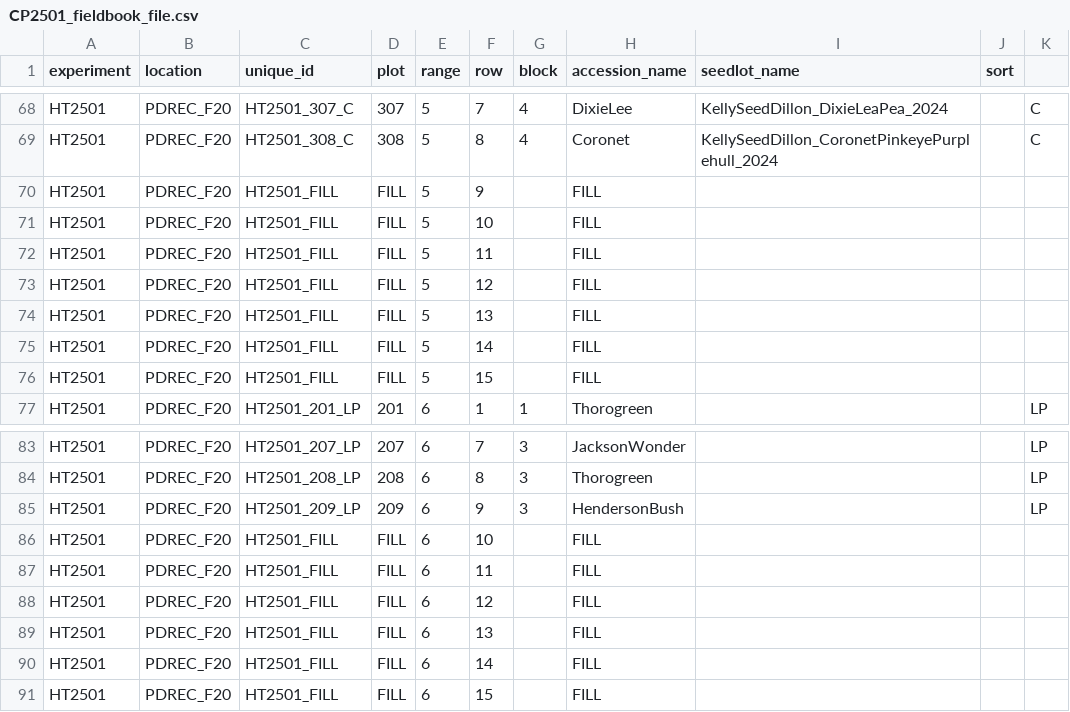
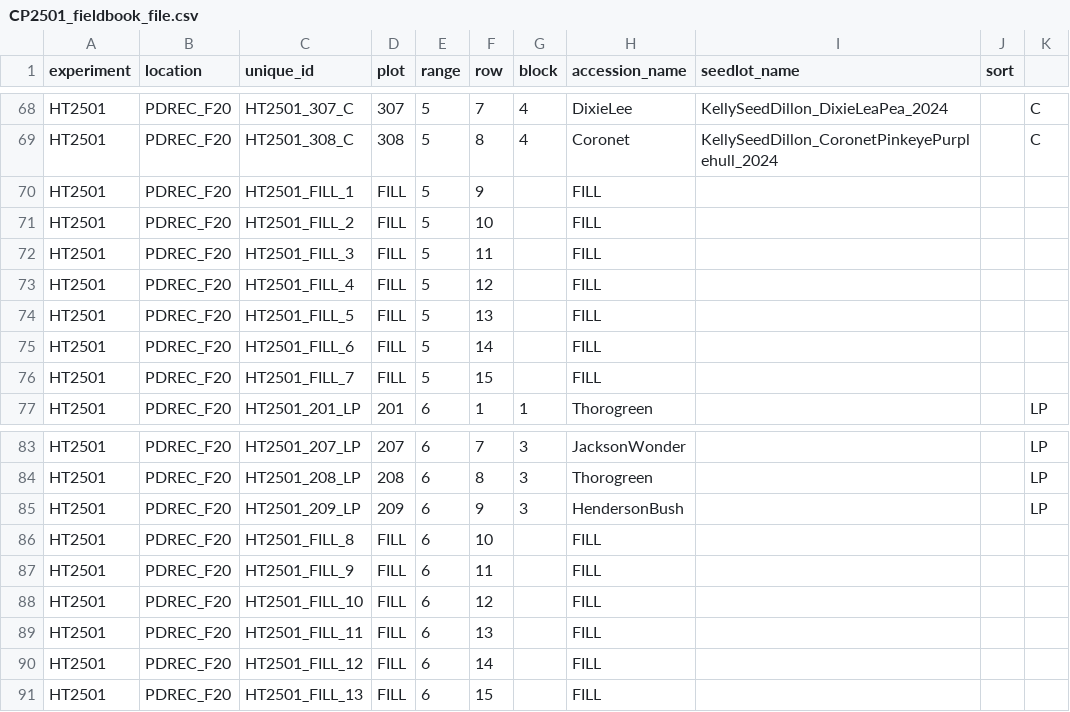
Before and after one commit to wwspive/cowpeas, a CSV file: data/CP2501_fieldbook_file.csv, drawn as a sheet; only a part is shown, gaps mark what is left out.

```diff
--- a/data/CP2501_fieldbook_file.csv
+++ b/data/CP2501_fieldbook_file.csv
@@ -69,9 +69,9 @@ HT2501,PDREC_F20,HT2501_307_C,307,5,7,4,DixieLee,KellySeedDillon_DixieLeaPea_202
 HT2501,PDREC_F20,HT2501_308_C,308,5,8,4,Coronet,KellySeedDillon_CoronetPinkeyePurplehull_2024,,C
-HT2501,PDREC_F20,HT2501_FILL,FILL,5,9,,FILL,,,
-HT2501,PDREC_F20,HT2501_FILL,FILL,5,10,,FILL,,,
-HT2501,PDREC_F20,HT2501_FILL,FILL,5,11,,FILL,,,
-HT2501,PDREC_F20,HT2501_FILL,FILL,5,12,,FILL,,,
-HT2501,PDREC_F20,HT2501_FILL,FILL,5,13,,FILL,,,
-HT2501,PDREC_F20,HT2501_FILL,FILL,5,14,,FILL,,,
-HT2501,PDREC_F20,HT2501_FILL,FILL,5,15,,FILL,,,
+HT2501,PDREC_F20,HT2501_FILL_1,FILL,5,9,,FILL,,,
+HT2501,PDREC_F20,HT2501_FILL_2,FILL,5,10,,FILL,,,
+HT2501,PDREC_F20,HT2501_FILL_3,FILL,5,11,,FILL,,,
+HT2501,PDREC_F20,HT2501_FILL_4,FILL,5,12,,FILL,,,
+HT2501,PDREC_F20,HT2501_FILL_5,FILL,5,13,,FILL,,,
+HT2501,PDREC_F20,HT2501_FILL_6,FILL,5,14,,FILL,,,
+HT2501,PDREC_F20,HT2501_FILL_7,FILL,5,15,,FILL,,,
 HT2501,PDREC_F20,HT2501_201_LP,201,6,1,1,Thorogreen,,,LP
@@ -85,7 +85,7 @@ HT2501,PDREC_F20,HT2501_208_LP,208,6,8,3,Thorogreen,,,LP
 HT2501,PDREC_F20,HT2501_209_LP,209,6,9,3,HendersonBush,,,LP
-HT2501,PDREC_F20,HT2501_FILL,FILL,6,10,,FILL,,,
-HT2501,PDREC_F20,HT2501_FILL,FILL,6,11,,FILL,,,
-HT2501,PDREC_F20,HT2501_FILL,FILL,6,12,,FILL,,,
-HT2501,PDREC_F20,HT2501_FILL,FILL,6,13,,FILL,,,
-HT2501,PDREC_F20,HT2501_FILL,FILL,6,14,,FILL,,,
-HT2501,PDREC_F20,HT2501_FILL,FILL,6,15,,FILL,,,
+HT2501,PDREC_F20,HT2501_FILL_8,FILL,6,10,,FILL,,,
+HT2501,PDREC_F20,HT2501_FILL_9,FILL,6,11,,FILL,,,
+HT2501,PDREC_F20,HT2501_FILL_10,FILL,6,12,,FILL,,,
+HT2501,PDREC_F20,HT2501_FILL_11,FILL,6,13,,FILL,,,
+HT2501,PDREC_F20,HT2501_FILL_12,FILL,6,14,,FILL,,,
+HT2501,PDREC_F20,HT2501_FILL_13,FILL,6,15,,FILL,,,
```
Also changed, not shown: 1 other file.
